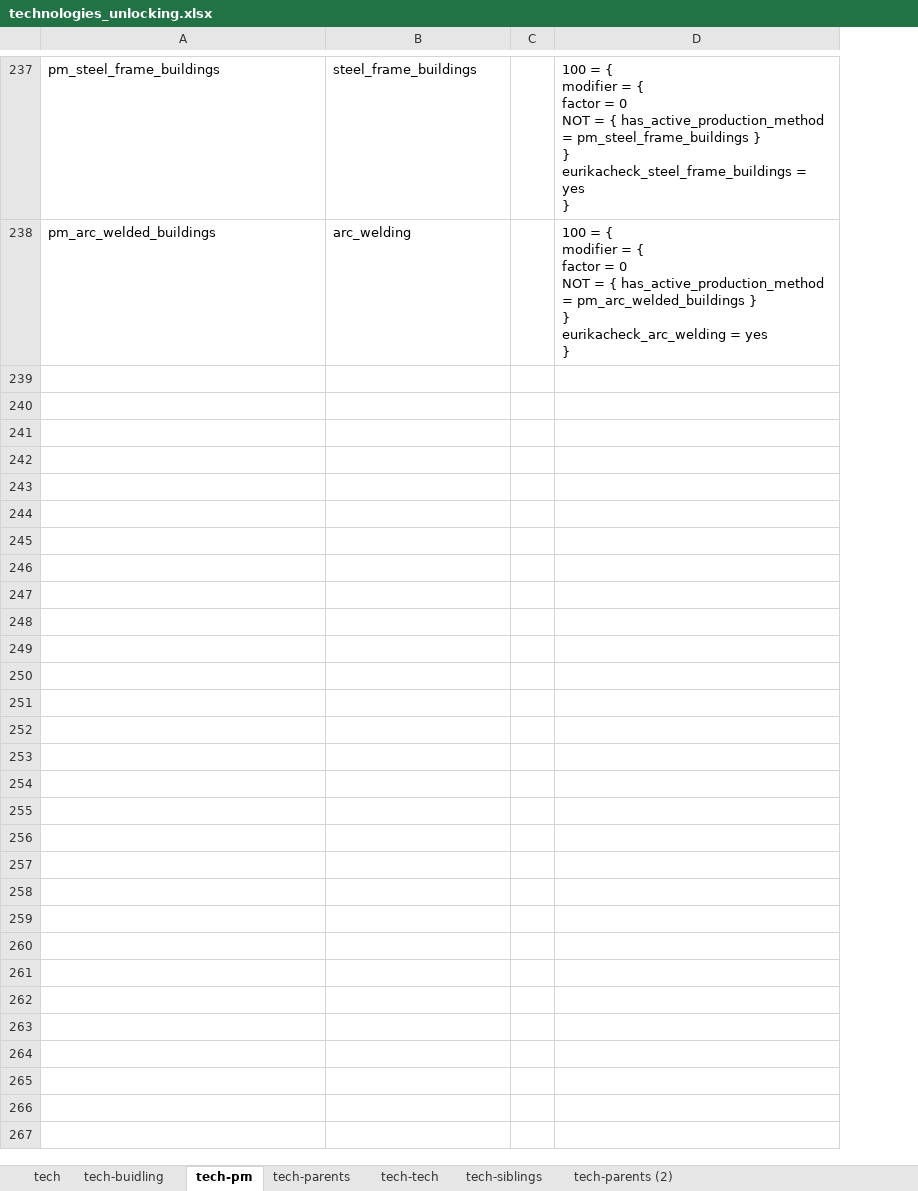
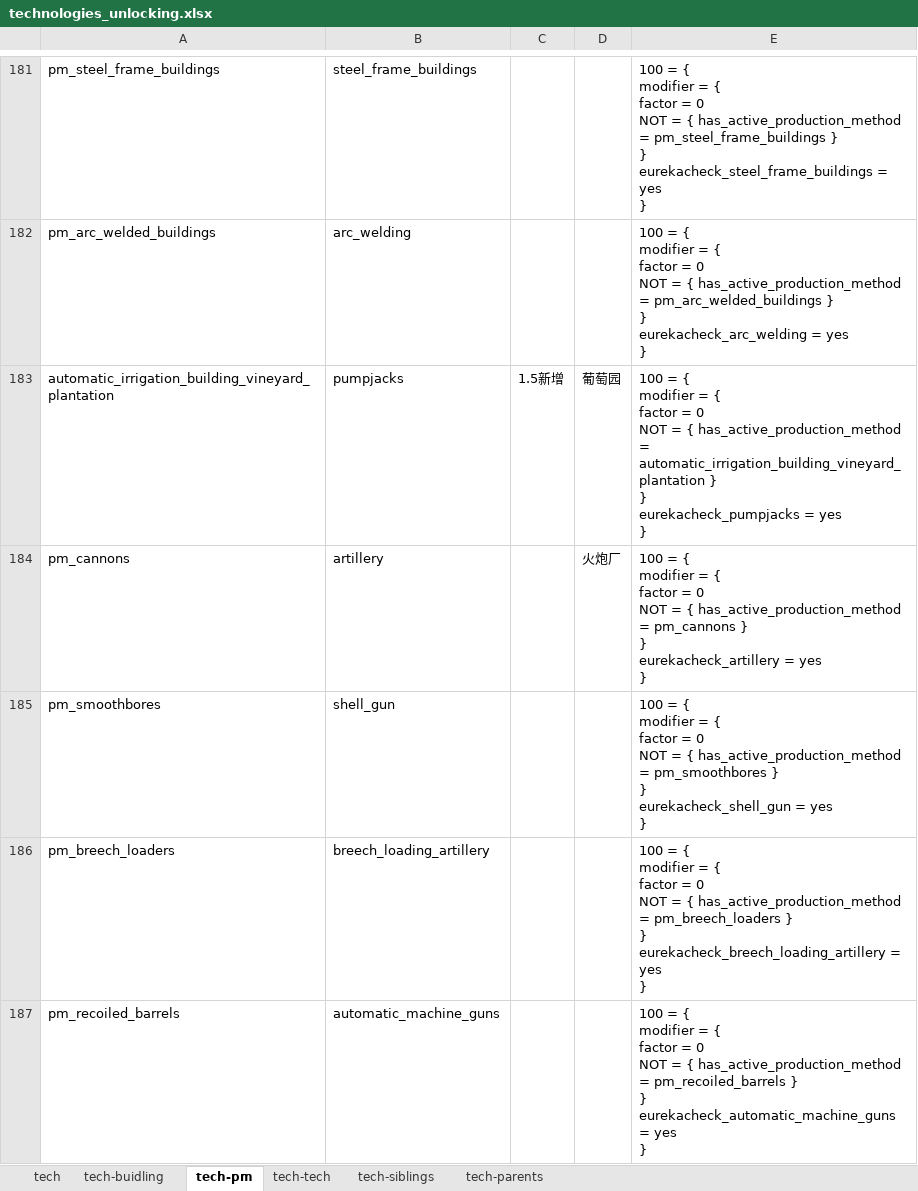
Before and after one commit to Raven-233486/BreakOut_Exp, an Excel workbook: technologies_unlocking.xlsx, sheet tech-pm, drawn as a sheet; only a part is shown, gaps mark what is left out; values as stored, in another font and other column widths than the file's, no borders; removed rows and columns are numbered as before the commit, all else as after; ↵ is a line break in a cell; the diff covers the shown part only; the diff names each change by its address in the sheet, - before the commit and + after, or states it on an @@ line.

```diff
--- a/technologies_unlocking.xlsx (sheet tech-pm)
+++ b/technologies_unlocking.xlsx (sheet tech-pm)
-sheet tab: tech-parents (2)
@@ sheet tab order changed: tech | tech-buidling | tech-pm | tech-tech | tech-siblings | tech-parents @@
-column C, empty
-column D, rows 237-238: 100 = { ↵ modifier = { ↵ factor = 0 ↵ NOT = { has_active_production_method = pm_steel_frame_buildings } ↵ } ↵ eurikacheck_steel_frame_buildings = yes ↵ } | 100 = { ↵ modifier = { ↵ factor = 0 ↵ NOT = { has_active_production_method = pm_arc_welded_buildings } ↵ } ↵ eurikacheck_arc_welding = yes ↵ }
+column C, empty
+column D, empty
+column E, rows 181-182: 100 = { ↵ modifier = { ↵ factor = 0 ↵ NOT = { has_active_production_method = pm_steel_frame_buildings } ↵ } ↵ eurekacheck_steel_frame_buildings = yes ↵ } | 100 = { ↵ modifier = { ↵ factor = 0 ↵ NOT = { has_active_production_method = pm_arc_welded_buildings } ↵ } ↵ eurekacheck_arc_welding = yes ↵ }
+row 183: automatic_irrigation_building_vineyard_plantation | pumpjacks | 1.5新增 | 葡萄园 | 100 = { ↵ modifier = { ↵ factor = 0 ↵ NOT = { has_active_production_method = automatic_irrigation_building_vineyard_plantation } ↵ } ↵ eurekacheck_pumpjacks = yes ↵ }
@@ row 66 moved to row 184: pm_cannons @@
@@ row 67 moved to row 185: pm_smoothbores @@
@@ row 68 moved to row 186: pm_breech_loaders @@
+row 187: pm_recoiled_barrels | automatic_machine_guns |  |  | 100 = { ↵ modifier = { ↵ factor = 0 ↵ NOT = { has_active_production_method = pm_recoiled_barrels } ↵ } ↵ eurekacheck_automatic_machine_guns = yes ↵ }
```
Also changed, not shown: 18 added rows, 45 removed rows and 8 moved rows elsewhere in this sheet, sheet tech-parents, sheet tech-buidling, 6 other files.
